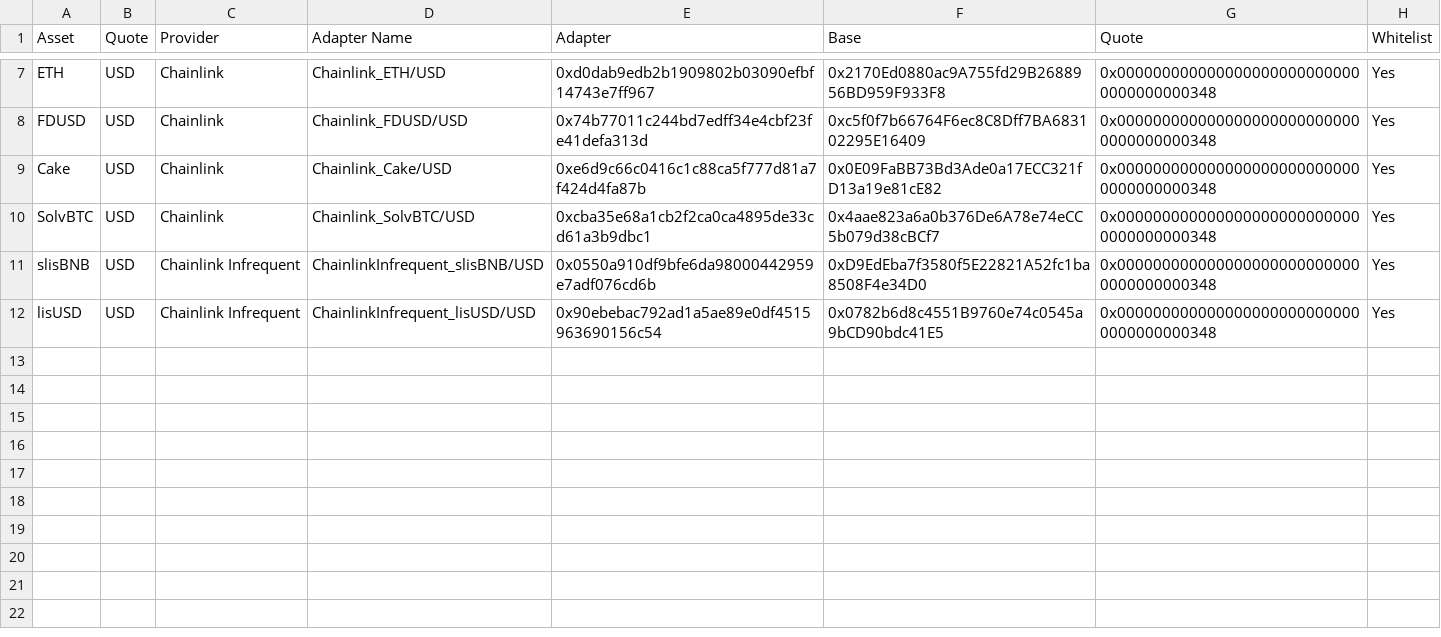
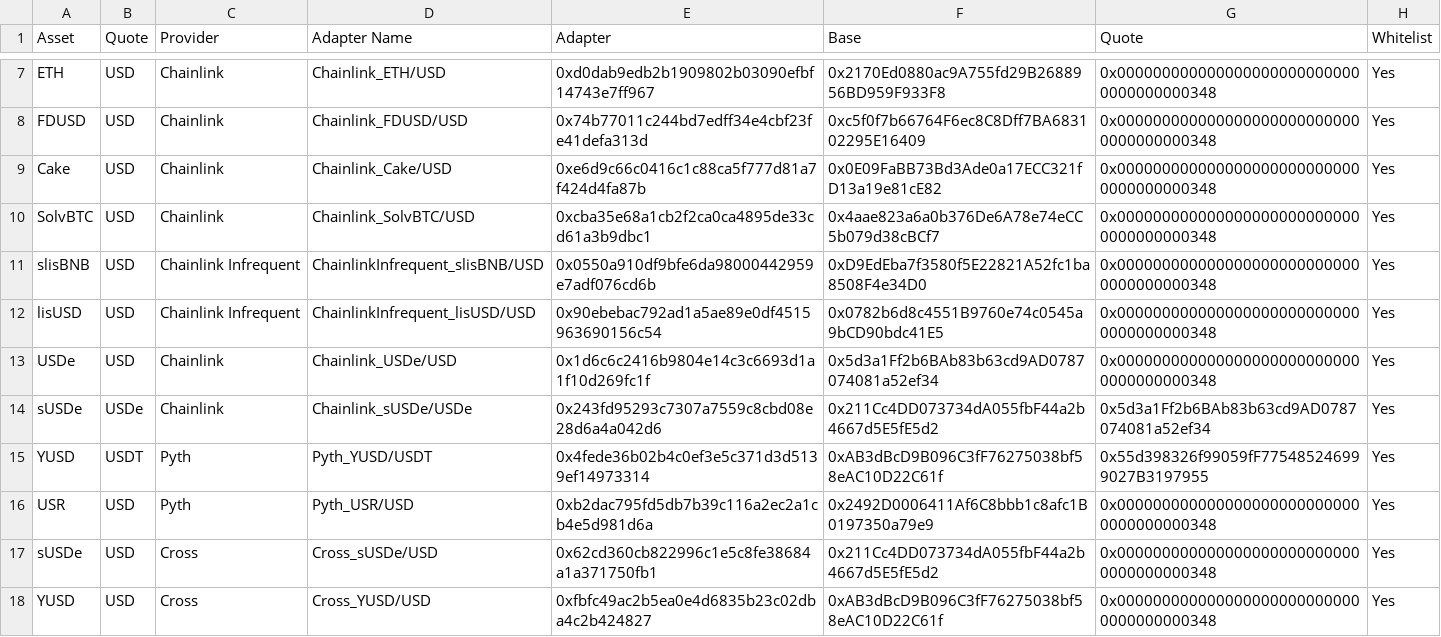
Before and after one commit to euler-xyz/euler-interfaces, a CSV file: addresses/56/OracleAdaptersAddresses.csv, drawn as a sheet; only a part is shown, gaps mark what is left out; the diff names each change by its address in the sheet, - before the commit and + after, or states it on an @@ line.

Commit message:
feat: whitelist BSC oracle adapters

```diff
--- a/addresses/56/OracleAdaptersAddresses.csv
+++ b/addresses/56/OracleAdaptersAddresses.csv
+row 13: USDe | USD | Chainlink | Chainlink_USDe/USD | 0x1d6c6c2416b9804e14c3c6693d1a1f10d269fc1f | 0x5d3a1Ff2b6BAb83b63cd9AD0787074081a52ef34 | 0x0000000000000000000000000000000000000348 | Yes
+row 14: sUSDe | USDe | Chainlink | Chainlink_sUSDe/USDe | 0x243fd95293c7307a7559c8cbd08e28d6a4a042d6 | 0x211Cc4DD073734dA055fbF44a2b4667d5E5fE5d2 | 0x5d3a1Ff2b6BAb83b63cd9AD0787074081a52ef34 | Yes
+row 15: YUSD | USDT | Pyth | Pyth_YUSD/USDT | 0x4fede36b02b4c0ef3e5c371d3d5139ef14973314 | 0xAB3dBcD9B096C3fF76275038bf58eAC10D22C61f | 0x55d398326f99059fF775485246999027B3197955 | Yes
+row 16: USR | USD | Pyth | Pyth_USR/USD | 0xb2dac795fd5db7b39c116a2ec2a1cb4e5d981d6a | 0x2492D0006411Af6C8bbb1c8afc1B0197350a79e9 | 0x0000000000000000000000000000000000000348 | Yes
+row 17: sUSDe | USD | Cross | Cross_sUSDe/USD | 0x62cd360cb822996c1e5c8fe38684a1a371750fb1 | 0x211Cc4DD073734dA055fbF44a2b4667d5E5fE5d2 | 0x0000000000000000000000000000000000000348 | Yes
+row 18: YUSD | USD | Cross | Cross_YUSD/USD | 0xfbfc49ac2b5ea0e4d6835b23c02dba4c2b424827 | 0xAB3dBcD9B096C3fF76275038bf58eAC10D22C61f | 0x0000000000000000000000000000000000000348 | Yes
```
